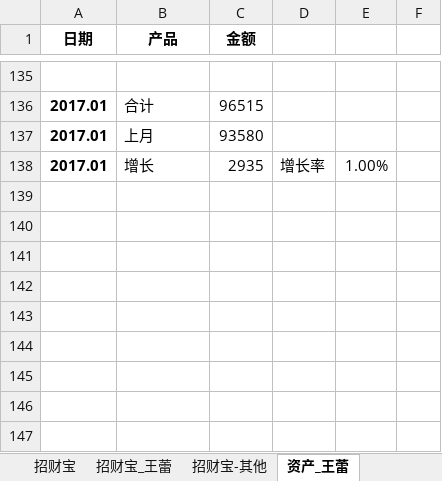
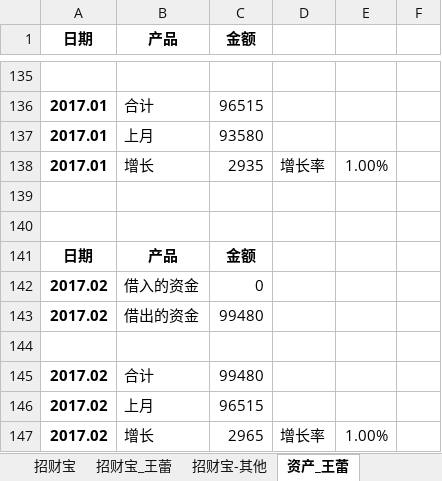
Before and after one commit to cnmud/832588m1pwG22w5t74PT0odv657C7m, an Excel workbook: 我的家/招财宝.xlsx, sheet 资产_王蕾, drawn as a sheet; only a part is shown, gaps mark what is left out; values as stored, in another font and other column widths than the file's, no borders; the diff names each change by its address in the sheet, - before the commit and + after, or states it on an @@ line.

```diff
--- a/我的家/招财宝.xlsx (sheet 资产_王蕾)
+++ b/我的家/招财宝.xlsx (sheet 资产_王蕾)
+row 139: (empty)
+row 140: (empty)
+row 141: 日期 | 产品 | 金额
+row 142: 2017.02 | 借入的资金 | 0
+row 143: 2017.02 | 借出的资金 | 99480
+row 144: (empty)
+row 145: 2017.02 | 合计 | 99480
+row 146: 2017.02 | 上月 | 96515
+row 147: 2017.02 | 增长 | 2965 | 增长率 | 1.00%
```
Also changed, not shown: 我的家/公积金.xlsx, 我的家/电费.xlsx, 1 other file.
